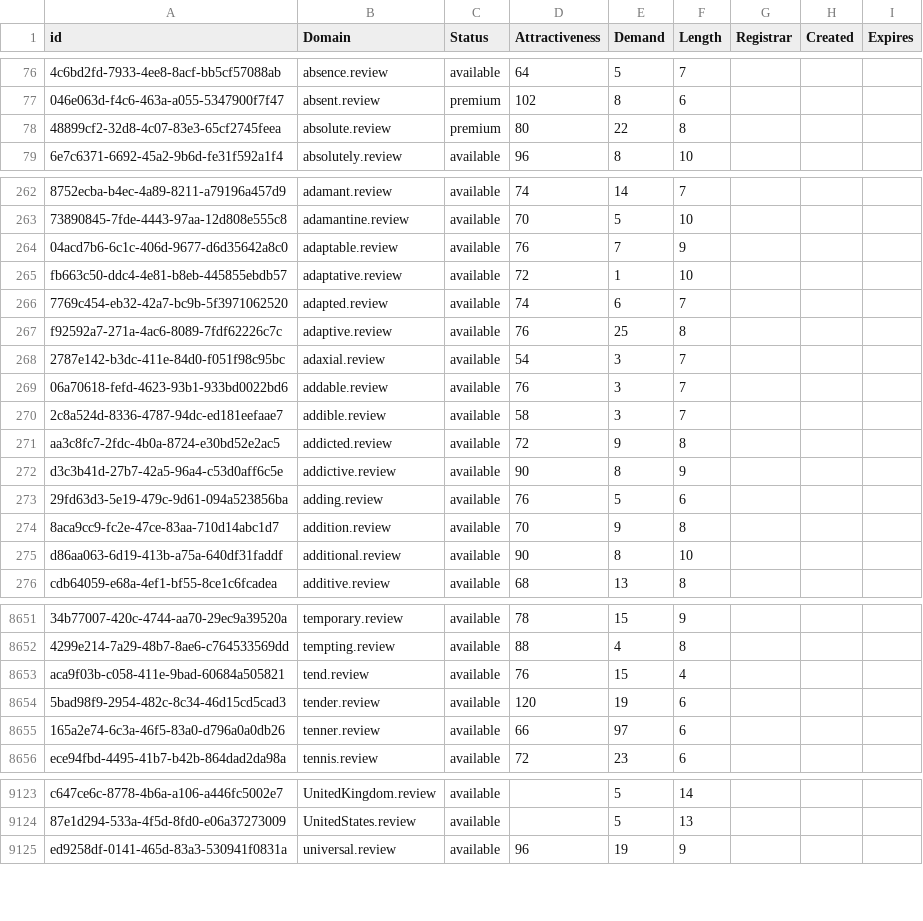
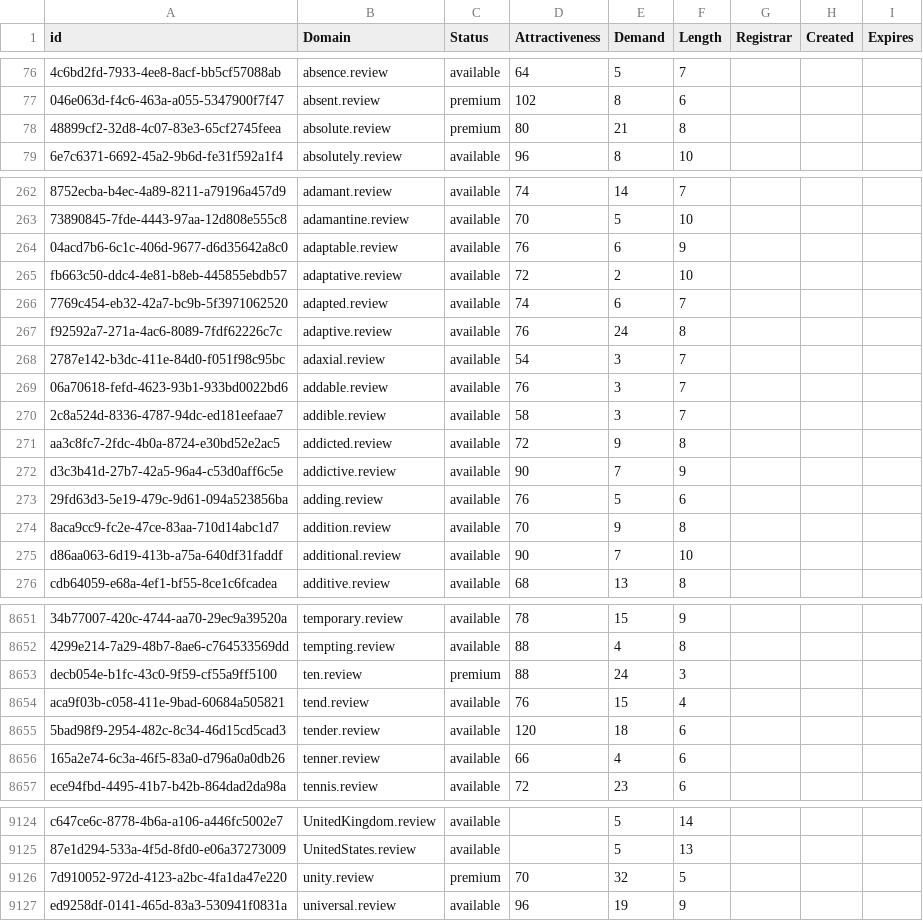
Before and after one commit to UniqueDomains/review-oneword-domains, a CSV file: review.csv, drawn as a sheet; only a part is shown, gaps mark what is left out; addresses are those after the commit; the diff covers the shown part only; the diff names each change by its address in the sheet, - before the commit and + after, or states it on an @@ line.

Commit message:
Domains update

```diff
--- a/review.csv
+++ b/review.csv
-E78 (Demand): 22
+E78 (Demand): 21
-E264 (Demand): 7
+E264 (Demand): 6
-E265 (Demand): 1
+E265 (Demand): 2
-E267 (Demand): 25
+E267 (Demand): 24
-E272 (Demand): 8
+E272 (Demand): 7
-E275 (Demand): 8
+E275 (Demand): 7
+row 8653: decb054e-b1fc-43c0-9f59-cf55a9ff5100 | ten.review | premium | 88 | 24 | 3
-E8655 (Demand): 19
+E8655 (Demand): 18
-E8656 (Demand): 97
+E8656 (Demand): 4
+row 9126: 7d910052-972d-4123-a2bc-4fa1da47e220 | unity.review | premium | 70 | 32 | 5
```
Also changed, not shown: 98 edited cells elsewhere in this file, 2 other files.
